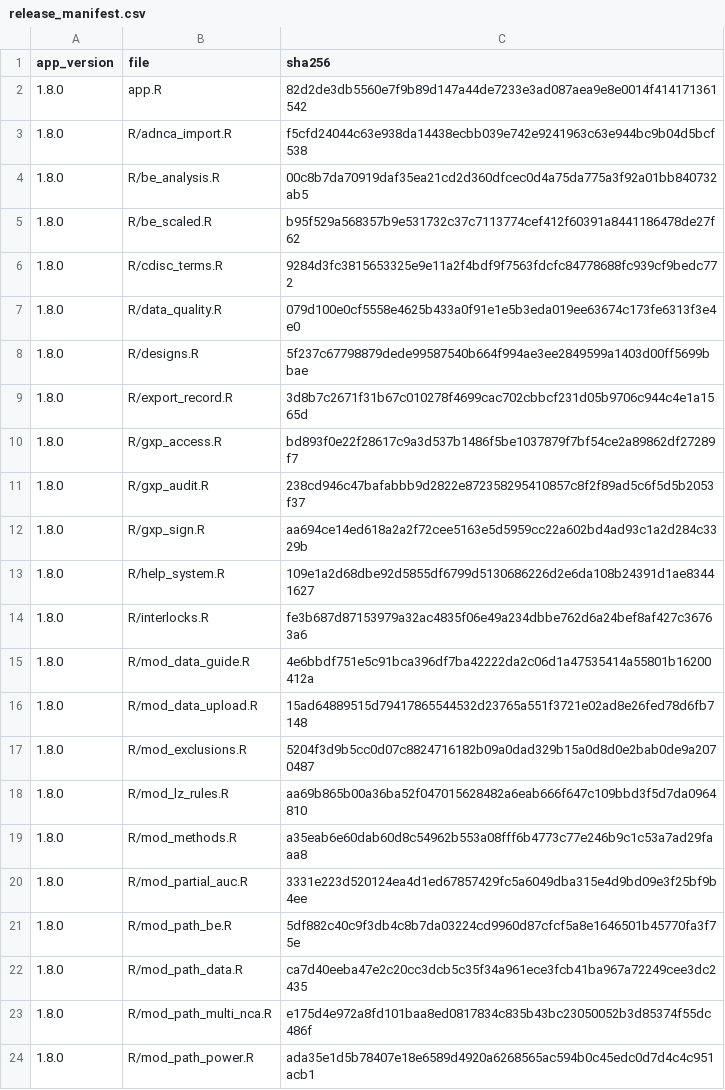
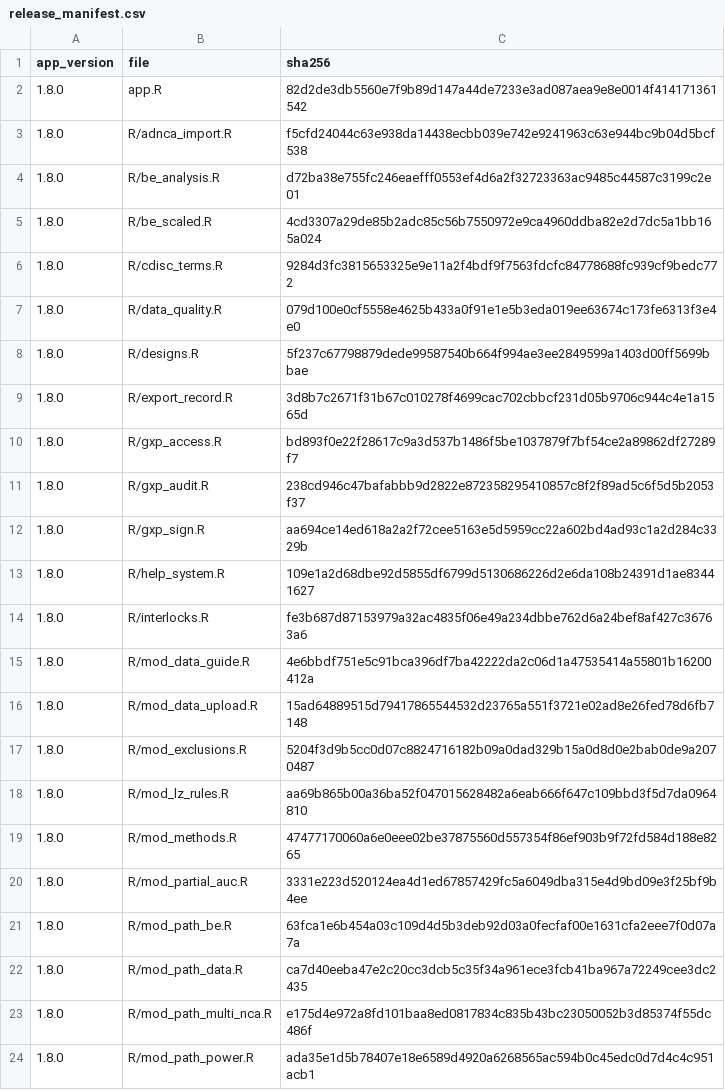
Before and after one commit to Robterheine/ncaassistant, a CSV file: validation/release_manifest.csv, drawn as a sheet; only a part is shown.

```diff
--- a/validation/release_manifest.csv
+++ b/validation/release_manifest.csv
@@ -3,4 +3,4 @@
 "1.8.0","R/adnca_import.R","f5cfd24044c63e938da14438ecbb039e742e9241963c63e944bc9b04d5bcf538"
-"1.8.0","R/be_analysis.R","00c8b7da70919daf35ea21cd2d360dfcec0d4a75da775a3f92a01bb840732ab5"
-"1.8.0","R/be_scaled.R","b95f529a568357b9e531732c37c7113774cef412f60391a8441186478de27f62"
+"1.8.0","R/be_analysis.R","d72ba38e755fc246eaefff0553ef4d6a2f32723363ac9485c44587c3199c2e01"
+"1.8.0","R/be_scaled.R","4cd3307a29de85b2adc85c56b7550972e9ca4960ddba82e2d7dc5a1bb165a024"
 "1.8.0","R/cdisc_terms.R","9284d3fc3815653325e9e11a2f4bdf9f7563fdcfc84778688fc939cf9bedc772"
@@ -18,5 +18,5 @@
 "1.8.0","R/mod_lz_rules.R","aa69b865b00a36ba52f047015628482a6eab666f647c109bbd3f5d7da0964810"
-"1.8.0","R/mod_methods.R","a35eab6e60dab60d8c54962b553a08fff6b4773c77e246b9c1c53a7ad29faaa8"
+"1.8.0","R/mod_methods.R","47477170060a6e0eee02be37875560d557354f86ef903b9f72fd584d188e8265"
 "1.8.0","R/mod_partial_auc.R","3331e223d520124ea4d1ed67857429fc5a6049dba315e4d9bd09e3f25bf9b4ee"
-"1.8.0","R/mod_path_be.R","5df882c40c9f3db4c8b7da03224cd9960d87cfcf5a8e1646501b45770fa3f75e"
+"1.8.0","R/mod_path_be.R","63fca1e6b454a03c109d4d5b3deb92d03a0fecfaf00e1631cfa2eee7f0d07a7a"
 "1.8.0","R/mod_path_data.R","ca7d40eeba47e2c20cc3dcb5c35f34a961ece3fcb41ba967a72249cee3dc2435"
```
Also changed, not shown: 5 other files.
